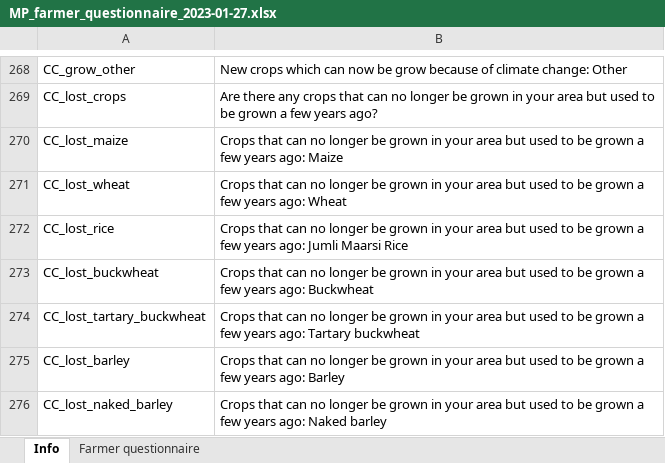
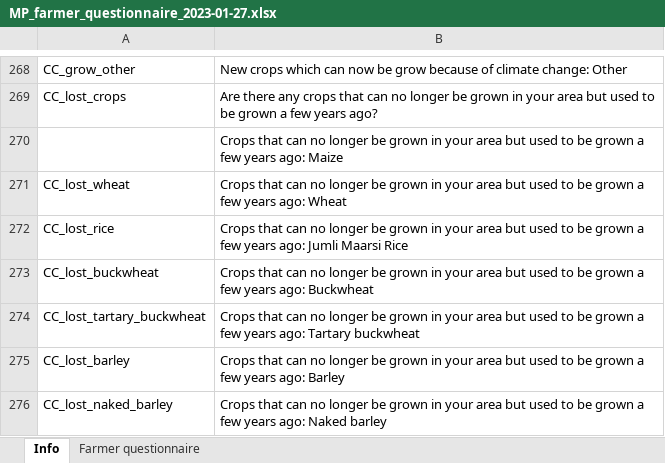
Before and after one commit to skortsch/Honeybee_decline_Nepal, an Excel workbook: data/MP_farmer_questionnaire_2023-01-27.xlsx, sheet Info, drawn as a sheet; only a part is shown, gaps mark what is left out; values as stored, in another font and other column widths than the file's, no borders; 1 other sheet too large or unreadable and not compared; the diff names each change by its address in the sheet, - before the commit and + after, or states it on an @@ line.

```diff
--- a/data/MP_farmer_questionnaire_2023-01-27.xlsx (sheet Info)
+++ b/data/MP_farmer_questionnaire_2023-01-27.xlsx (sheet Info)
-A270: CC_lost_maize
+A270: (empty)
```
Also changed, not shown: data/Darwin_ODK farmer questionnaire_2023-03-09_bee data extracted.xlsx, 11 other files.
